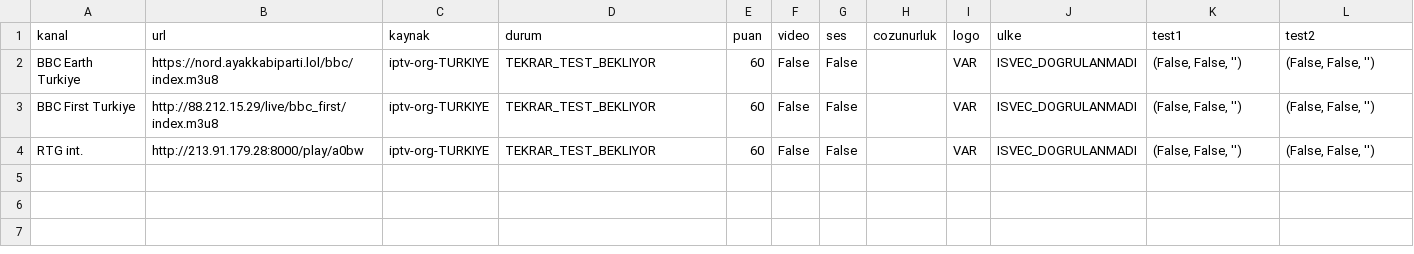
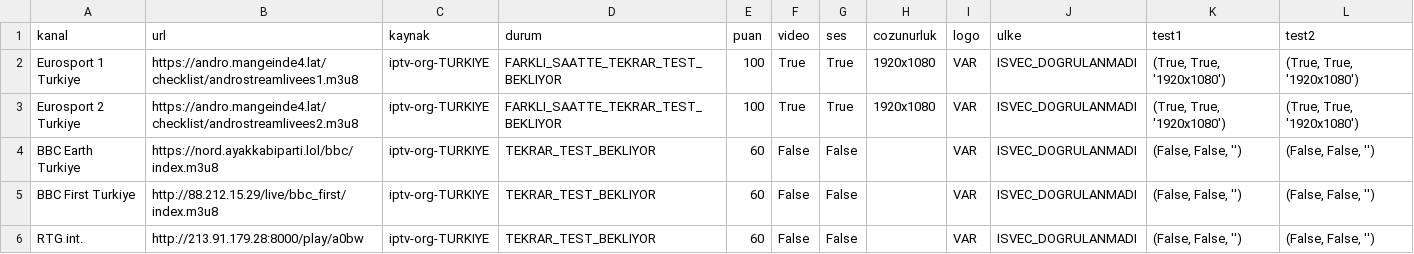
Before and after one commit to Madsc55/madsc-tv, a CSV file: madsc_kesif/adaylar.csv, drawn as a sheet.

```diff
--- a/madsc_kesif/adaylar.csv
+++ b/madsc_kesif/adaylar.csv
@@ -1,2 +1,4 @@
 kanal,url,kaynak,durum,puan,video,ses,cozunurluk,logo,ulke,test1,test2
+Eurosport 1 Turkiye,https://andro.mangeinde4.lat/checklist/androstreamlivees1.m3u8,iptv-org-TURKIYE,FARKLI_SAATTE_TEKRAR_TEST_BEKLIYOR,100,True,True,1920x1080,VAR,ISVEC_DOGRULANMADI,"(True, True, '1920x1080')","(True, True, '1920x1080')"
+Eurosport 2 Turkiye,https://andro.mangeinde4.lat/checklist/androstreamlivees2.m3u8,iptv-org-TURKIYE,FARKLI_SAATTE_TEKRAR_TEST_BEKLIYOR,100,True,True,1920x1080,VAR,ISVEC_DOGRULANMADI,"(True, True, '1920x1080')","(True, True, '1920x1080')"
 BBC Earth Turkiye,https://nord.ayakkabiparti.lol/bbc/index.m3u8,iptv-org-TURKIYE,TEKRAR_TEST_BEKLIYOR,60,False,False,,VAR,ISVEC_DOGRULANMADI,"(False, False, '')","(False, False, '')"
```
Also changed, not shown: madsc_kesif/ana_liste_calismayanlar.csv, madsc_kesif/ana_liste_saglik_raporu.csv, 5 other files.
